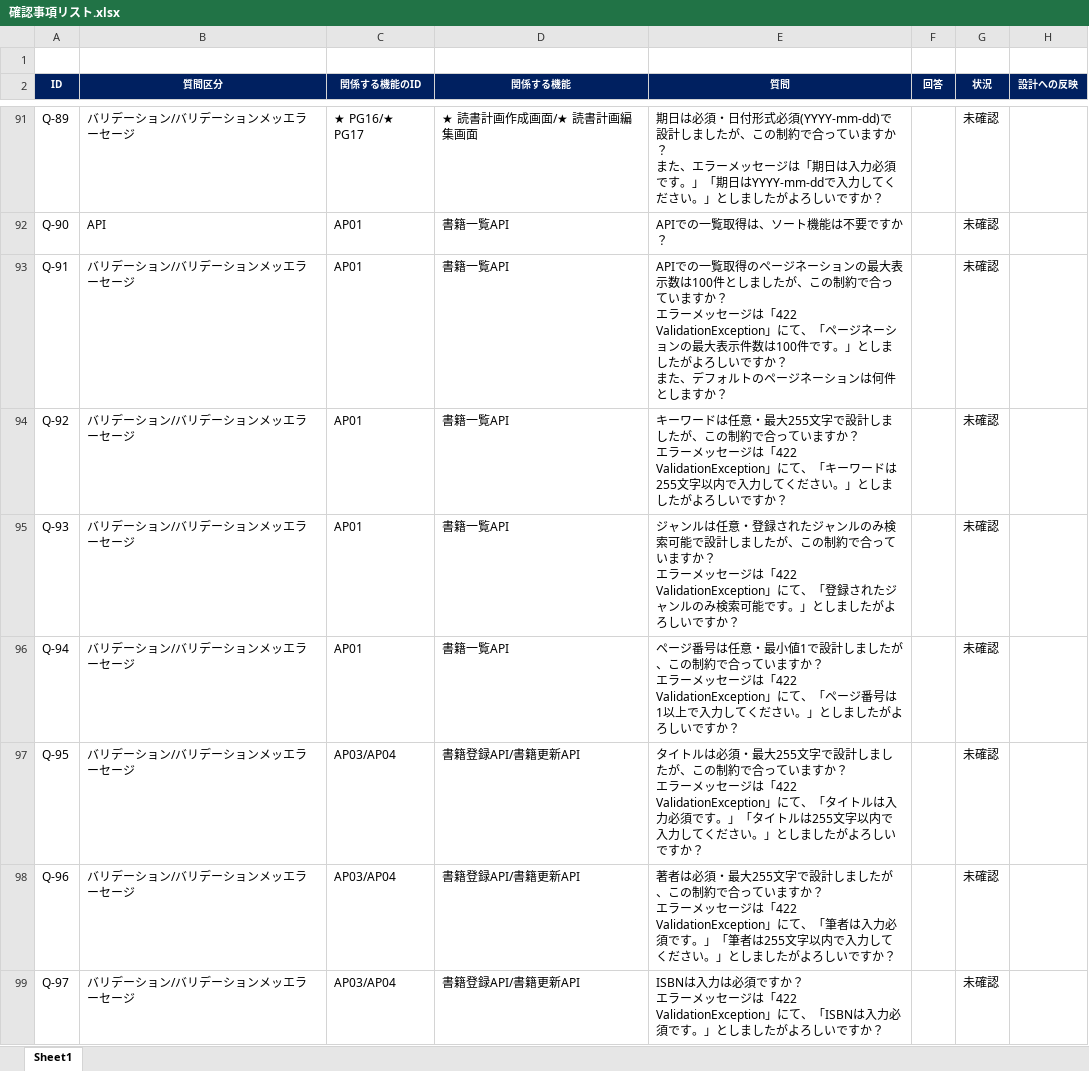
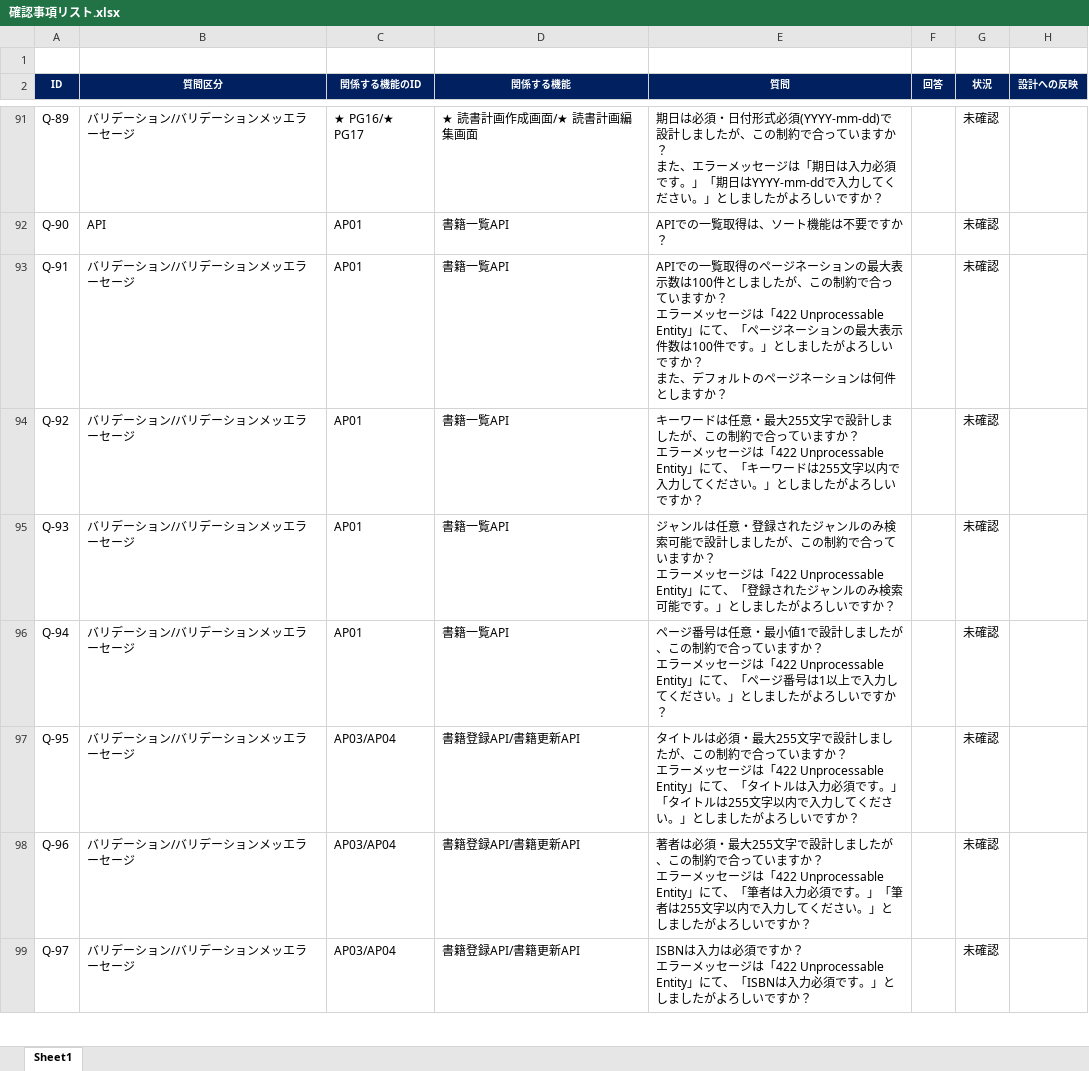
Before and after one commit to yuto-oshima18/bookshelf-app, an Excel workbook: docs/確認事項リスト.xlsx, sheet Sheet1, drawn as a sheet; only a part is shown, gaps mark what is left out; values as stored, in another font and other column widths than the file's, no borders; conditional formats not drawn; the diff covers the shown part only; the diff names each change by its address in the sheet, - before the commit and + after, or states it on an @@ line.

```diff
--- a/docs/確認事項リスト.xlsx (sheet Sheet1)
+++ b/docs/確認事項リスト.xlsx (sheet Sheet1)
-E93 (質問): …ジは「422 ValidationException」にて、…
+E93 (質問): …ジは「422 Unprocessable Entity」にて、…
-E94 (質問): …ジは「422 ValidationException」にて、…
+E94 (質問): …ジは「422 Unprocessable Entity」にて、…
-E95 (質問): …ジは「422 ValidationException」にて、…
+E95 (質問): …ジは「422 Unprocessable Entity」にて、…
-E96 (質問): …ジは「422 ValidationException」にて、…
+E96 (質問): …ジは「422 Unprocessable Entity」にて、…
-E97 (質問): …ジは「422 ValidationException」にて、…
+E97 (質問): …ジは「422 Unprocessable Entity」にて、…
-E98 (質問): …ジは「422 ValidationException」にて、…
+E98 (質問): …ジは「422 Unprocessable Entity」にて、…
-E99 (質問): …ジは「422 ValidationException」にて、…
+E99 (質問): …ジは「422 Unprocessable Entity」にて、…
```
Also changed, not shown: 95 edited cells and cell formats elsewhere in this sheet, 1 other file.
